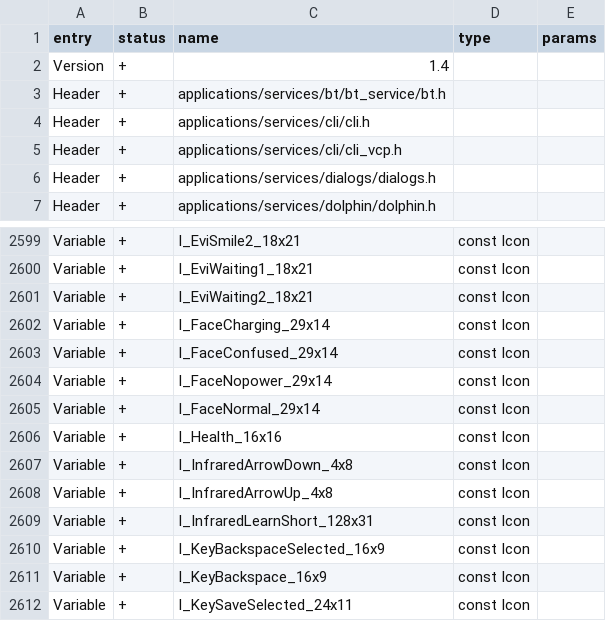
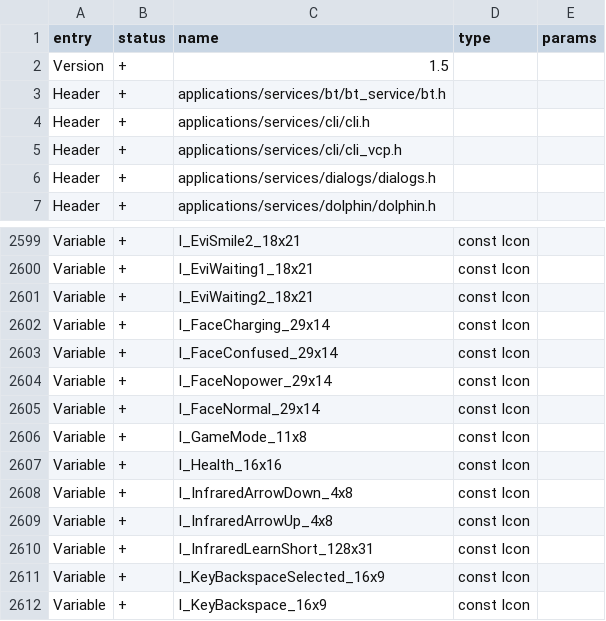
Before and after one commit to DarkFlippers/unleashed-firmware, a CSV file: firmware/targets/f7/api_symbols.csv, drawn as a sheet; only a part is shown, gaps mark what is left out; the shorter side is filled out with more unchanged rows.

Commit message:
[FL-2815, FL-2821] Dummy mode (#1739)
* Dummy mode implementation
* dumb -> dummy
* F7: Add new api_symbols: game icon
* Starting snake game from dummy mode

Co-authored-by: Aleksandr Kutuzov <alleteam@gmail.com>

```diff
--- a/firmware/targets/f7/api_symbols.csv
+++ b/firmware/targets/f7/api_symbols.csv
@@ -1,3 +1,3 @@
 entry,status,name,type,params
-Version,+,1.4,,
+Version,+,1.5,,
 Header,+,applications/services/bt/bt_service/bt.h,,
@@ -2605,2 +2605,3 @@ Variable,+,I_FaceNopower_29x14,const Icon,
 Variable,+,I_FaceNormal_29x14,const Icon,
+Variable,+,I_GameMode_11x8,const Icon,
 Variable,+,I_Health_16x16,const Icon,
```
Also changed, not shown: 20 other files.
